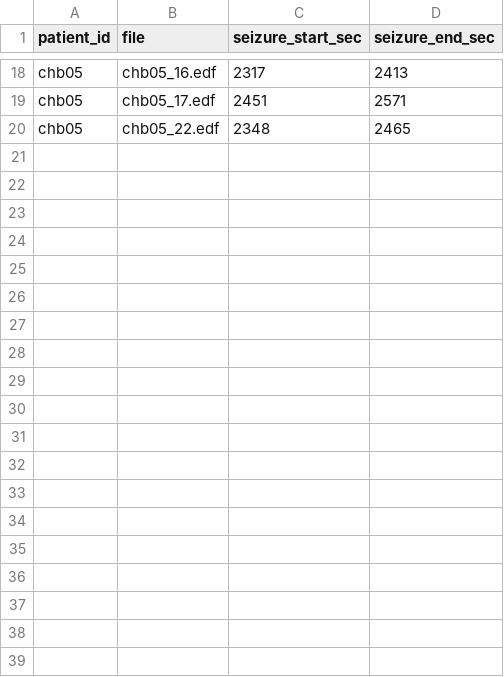
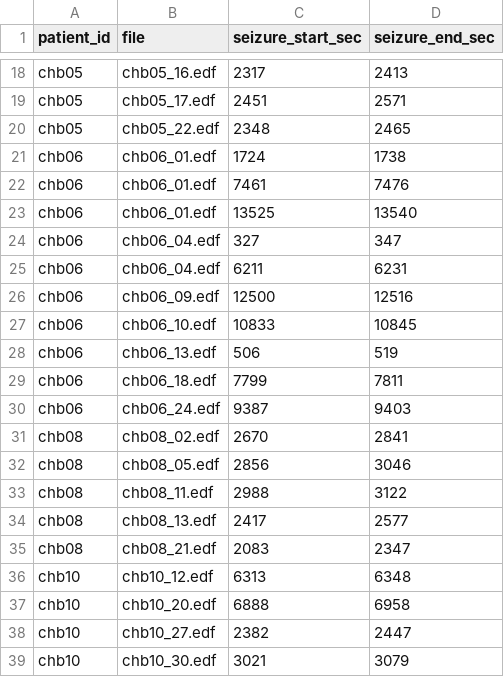
Before and after one commit to rajat-gondkar/Epileptic-Seizure-Predictor, a CSV file: data/raw/chb-mit/seizure_annotations.csv, drawn as a sheet; only a part is shown, gaps mark what is left out; the diff covers the shown part only.

```diff
--- a/data/raw/chb-mit/seizure_annotations.csv
+++ b/data/raw/chb-mit/seizure_annotations.csv
@@ -20 +20,20 @@ chb05,chb05_17.edf,2451,2571
 chb05,chb05_22.edf,2348,2465
+chb06,chb06_01.edf,1724,1738
+chb06,chb06_01.edf,7461,7476
+chb06,chb06_01.edf,13525,13540
+chb06,chb06_04.edf,327,347
+chb06,chb06_04.edf,6211,6231
+chb06,chb06_09.edf,12500,12516
+chb06,chb06_10.edf,10833,10845
+chb06,chb06_13.edf,506,519
+chb06,chb06_18.edf,7799,7811
+chb06,chb06_24.edf,9387,9403
+chb08,chb08_02.edf,2670,2841
+chb08,chb08_05.edf,2856,3046
+chb08,chb08_11.edf,2988,3122
+chb08,chb08_13.edf,2417,2577
+chb08,chb08_21.edf,2083,2347
+chb10,chb10_12.edf,6313,6348
+chb10,chb10_20.edf,6888,6958
+chb10,chb10_27.edf,2382,2447
+chb10,chb10_30.edf,3021,3079
```
Also changed, not shown: 13 added rows elsewhere in this file, data/processed/genetic_vectors/genetic_profiles.csv, 2 other files.
